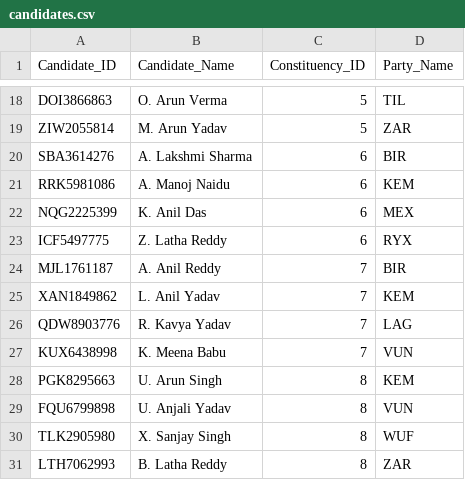
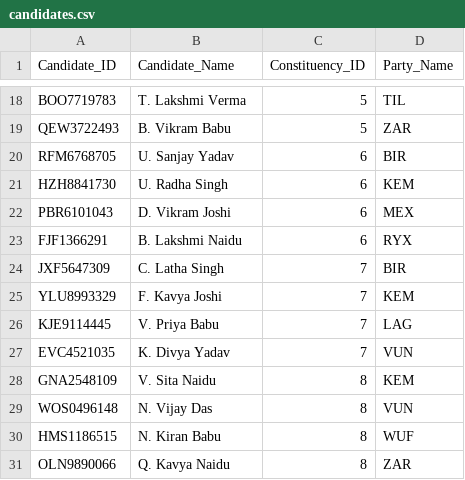
Before and after one commit to bmrudula22/Election-Project, a CSV file: Data/candidates.csv, drawn as a sheet; only a part is shown, gaps mark what is left out; the diff covers the shown part only; the diff names each change by its address in the sheet, - before the commit and + after, or states it on an @@ line.

```diff
--- a/Data/candidates.csv
+++ b/Data/candidates.csv
-A18 (Candidate_ID): DOI3866863
+A18 (Candidate_ID): BOO7719783
-B18 (Candidate_Name): O. Arun Verma
+B18 (Candidate_Name): T. Lakshmi Verma
-A19 (Candidate_ID): ZIW2055814
+A19 (Candidate_ID): QEW3722493
-B19 (Candidate_Name): M. Arun Yadav
+B19 (Candidate_Name): B. Vikram Babu
-A20 (Candidate_ID): SBA3614276
+A20 (Candidate_ID): RFM6768705
-B20 (Candidate_Name): A. Lakshmi Sharma
+B20 (Candidate_Name): U. Sanjay Yadav
-A21 (Candidate_ID): RRK5981086
+A21 (Candidate_ID): HZH8841730
-B21 (Candidate_Name): A. Manoj Naidu
+B21 (Candidate_Name): U. Radha Singh
-A22 (Candidate_ID): NQG2225399
+A22 (Candidate_ID): PBR6101043
-B22 (Candidate_Name): K. Anil Das
+B22 (Candidate_Name): D. Vikram Joshi
-A23 (Candidate_ID): ICF5497775
+A23 (Candidate_ID): FJF1366291
-B23 (Candidate_Name): Z. Latha Reddy
+B23 (Candidate_Name): B. Lakshmi Naidu
-A24 (Candidate_ID): MJL1761187
+A24 (Candidate_ID): JXF5647309
-B24 (Candidate_Name): A. Anil Reddy
+B24 (Candidate_Name): C. Latha Singh
-A25 (Candidate_ID): XAN1849862
+A25 (Candidate_ID): YLU8993329
-B25 (Candidate_Name): L. Anil Yadav
+B25 (Candidate_Name): F. Kavya Joshi
-A26 (Candidate_ID): QDW8903776
+A26 (Candidate_ID): KJE9114445
-B26 (Candidate_Name): R. Kavya Yadav
+B26 (Candidate_Name): V. Priya Babu
-A27 (Candidate_ID): KUX6438998
+A27 (Candidate_ID): EVC4521035
-B27 (Candidate_Name): K. Meena Babu
+B27 (Candidate_Name): K. Divya Yadav
-A28 (Candidate_ID): PGK8295663
+A28 (Candidate_ID): GNA2548109
-B28 (Candidate_Name): U. Arun Singh
+B28 (Candidate_Name): V. Sita Naidu
-A29 (Candidate_ID): FQU6799898
+A29 (Candidate_ID): WOS0496148
-B29 (Candidate_Name): U. Anjali Yadav
+B29 (Candidate_Name): N. Vijay Das
-A30 (Candidate_ID): TLK2905980
+A30 (Candidate_ID): HMS1186515
-B30 (Candidate_Name): X. Sanjay Singh
+B30 (Candidate_Name): N. Kiran Babu
-A31 (Candidate_ID): LTH7062993
+A31 (Candidate_ID): OLN9890066
-B31 (Candidate_Name): B. Latha Reddy
+B31 (Candidate_Name): Q. Kavya Naidu
```
Also changed, not shown: 9 added rows, 9 removed rows and 14 edited cells elsewhere in this file, Data/polling_day_2025.csv, Data/vote_share_by_year.csv, 8 other files.
